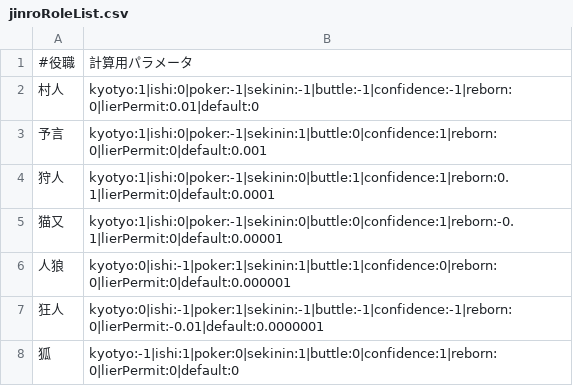
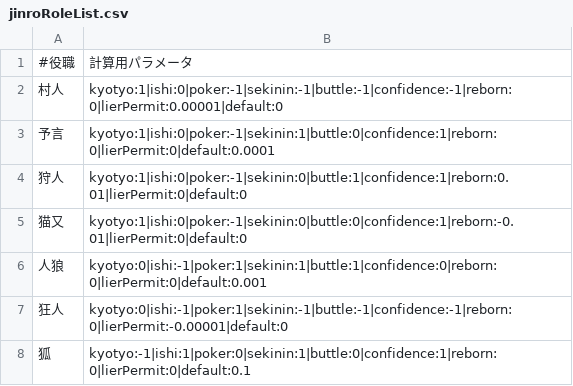
Before and after one commit to RyoKSnow/JinroRoleTest, a CSV file: www/data/jinroRoleList.csv, drawn as a sheet.

```diff
--- a/www/data/jinroRoleList.csv
+++ b/www/data/jinroRoleList.csv
@@ -1,8 +1,8 @@
 #役職,計算用パラメータ
-村人,kyotyo:1|ishi:0|poker:-1|sekinin:-1|buttle:-1|confidence:-1|reborn:0|lierPermit:0.01|default:0
-予言,kyotyo:1|ishi:0|poker:-1|sekinin:1|buttle:0|confidence:1|reborn:0|lierPermit:0|default:0.001
-狩人,kyotyo:1|ishi:0|poker:-1|sekinin:0|buttle:1|confidence:1|reborn:0.1|lierPermit:0|default:0.0001
-猫又,kyotyo:1|ishi:0|poker:-1|sekinin:0|buttle:0|confidence:1|reborn:-0.1|lierPermit:0|default:0.00001
-人狼,kyotyo:0|ishi:-1|poker:1|sekinin:1|buttle:1|confidence:0|reborn:0|lierPermit:0|default:0.000001
-狂人,kyotyo:0|ishi:-1|poker:1|sekinin:-1|buttle:-1|confidence:-1|reborn:0|lierPermit:-0.01|default:0.0000001
-狐,kyotyo:-1|ishi:1|poker:0|sekinin:1|buttle:0|confidence:1|reborn:0|lierPermit:0|default:0
+村人,kyotyo:1|ishi:0|poker:-1|sekinin:-1|buttle:-1|confidence:-1|reborn:0|lierPermit:0.00001|default:0
+予言,kyotyo:1|ishi:0|poker:-1|sekinin:1|buttle:0|confidence:1|reborn:0|lierPermit:0|default:0.0001
+狩人,kyotyo:1|ishi:0|poker:-1|sekinin:0|buttle:1|confidence:1|reborn:0.01|lierPermit:0|default:0
+猫又,kyotyo:1|ishi:0|poker:-1|sekinin:0|buttle:0|confidence:1|reborn:-0.01|lierPermit:0|default:0
+人狼,kyotyo:0|ishi:-1|poker:1|sekinin:1|buttle:1|confidence:0|reborn:0|lierPermit:0|default:0.001
+狂人,kyotyo:0|ishi:-1|poker:1|sekinin:-1|buttle:-1|confidence:-1|reborn:0|lierPermit:-0.00001|default:0
+狐,kyotyo:-1|ishi:1|poker:0|sekinin:1|buttle:0|confidence:1|reborn:0|lierPermit:0|default:0.1
```
Also changed, not shown: www/data/questionList.csv, 19 other files.
